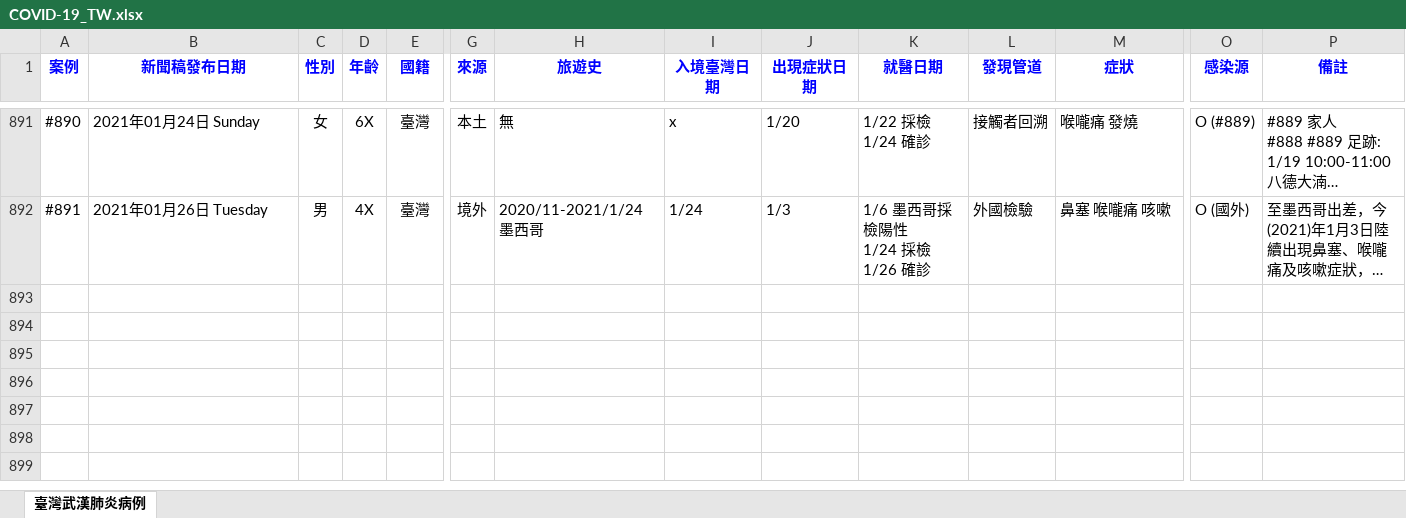
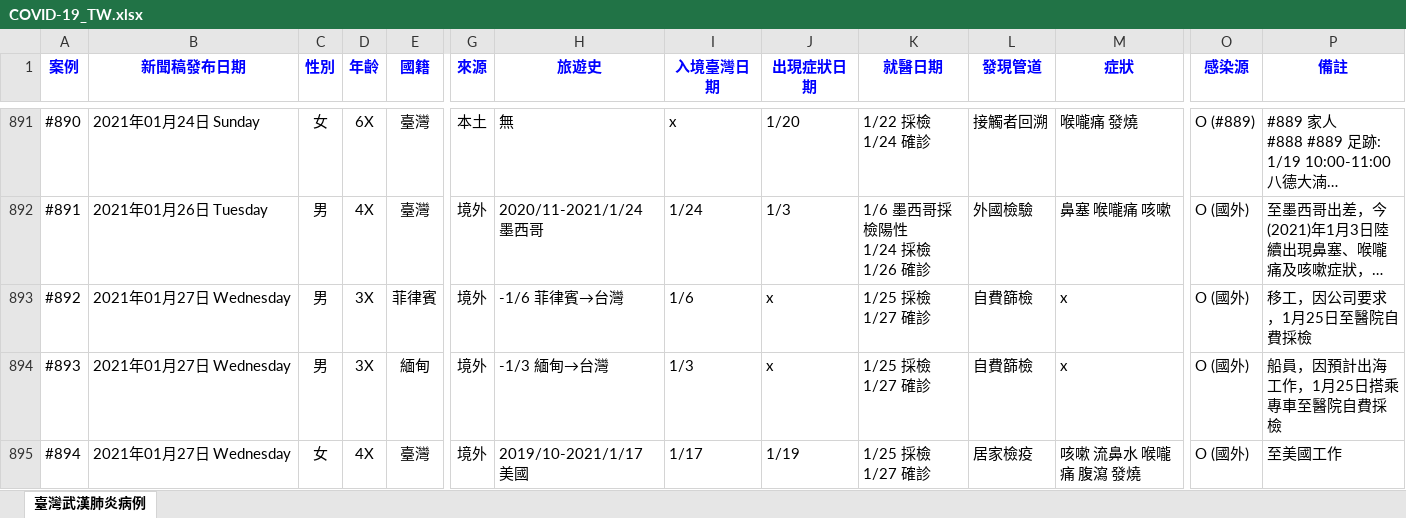
Before and after one commit to AlcHawk/dashcovid19, an Excel workbook: Data/COVID-19_TW.xlsx, sheet 臺灣武漢肺炎病例, drawn as a sheet; only a part is shown, gaps mark what is left out; long unchanged cells end in …; values as stored, in another font and other column widths than the file's, no borders; charts and pictures and conditional formats and table styles not drawn; rows hold the shown columns only; ↵ is a line break in a cell; the diff names each change by its address in the sheet, - before the commit and + after, or states it on an @@ line.

```diff
--- a/Data/COVID-19_TW.xlsx (sheet 臺灣武漢肺炎病例)
+++ b/Data/COVID-19_TW.xlsx (sheet 臺灣武漢肺炎病例)
+row 893: #892 | 2021年01月27日 Wednesday | 男 | 3X | 菲律賓 | 境外 | -1/6 菲律賓→台灣 | 1/6 | x | 1/25 採檢 ↵ 1/27 確診 | 自費篩檢 | x | O (國外) | 移工，因公司要求，1月25日至醫院自費採檢
+row 894: #893 | 2021年01月27日 Wednesday | 男 | 3X | 緬甸 | 境外 | -1/3 緬甸→台灣 | 1/3 | x | 1/25 採檢 ↵ 1/27 確診 | 自費篩檢 | x | O (國外) | 船員，因預計出海工作，1月25日搭乘專車至醫院自費採檢
+row 895: #894 | 2021年01月27日 Wednesday | 女 | 4X | 臺灣 | 境外 | 2019/10-2021/1/17 美國 | 1/17 | 1/19 | 1/25 採檢 ↵ 1/27 確診 | 居家檢疫 | 咳嗽 流鼻水 喉嚨痛 腹瀉 發燒 | O (國外) | 至美國工作
```
Also changed, not shown: Data/CDC_Press List.xlsx.
